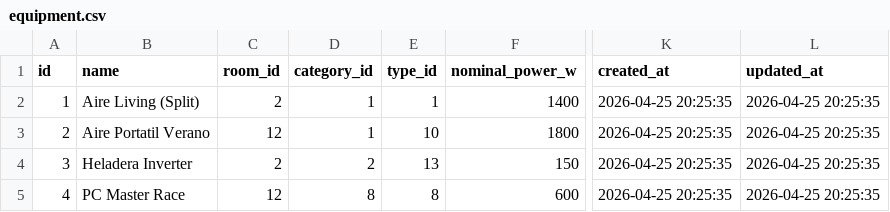
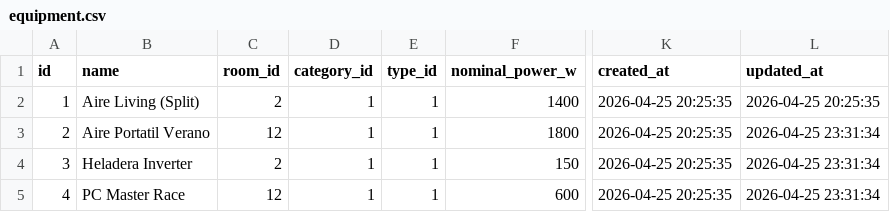
Before and after one commit to Noodle1981/ModoAhorro, a CSV file: tablas/equipment.csv, drawn as a sheet; only a part is shown, gaps mark what is left out; the diff names each change by its address in the sheet, - before the commit and + after, or states it on an @@ line.

```diff
--- a/tablas/equipment.csv
+++ b/tablas/equipment.csv
-E3 (type_id): 10
+E3 (type_id): 1
-L3:L5 (updated_at): 2026-04-25 20:25:35
+L3:L5 (updated_at): 2026-04-25 23:31:34
-D4 (category_id): 2
+D4 (category_id): 1
-E4 (type_id): 13
+E4 (type_id): 1
-D5 (category_id): 8
+D5 (category_id): 1
-E5 (type_id): 8
+E5 (type_id): 1
```
Also changed, not shown: tablas/equipment_categories.csv, tablas/equipment_types.csv, 23 other files.
